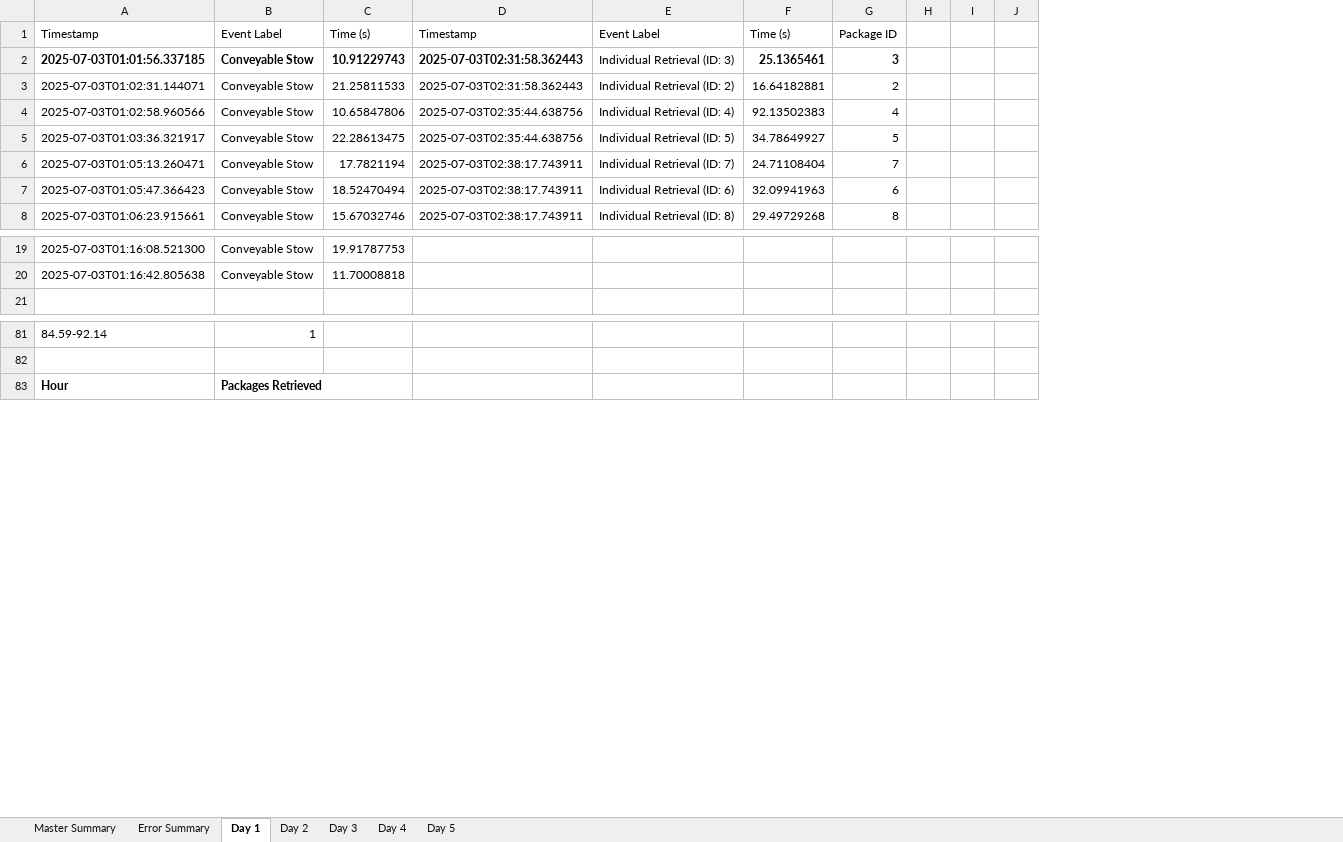
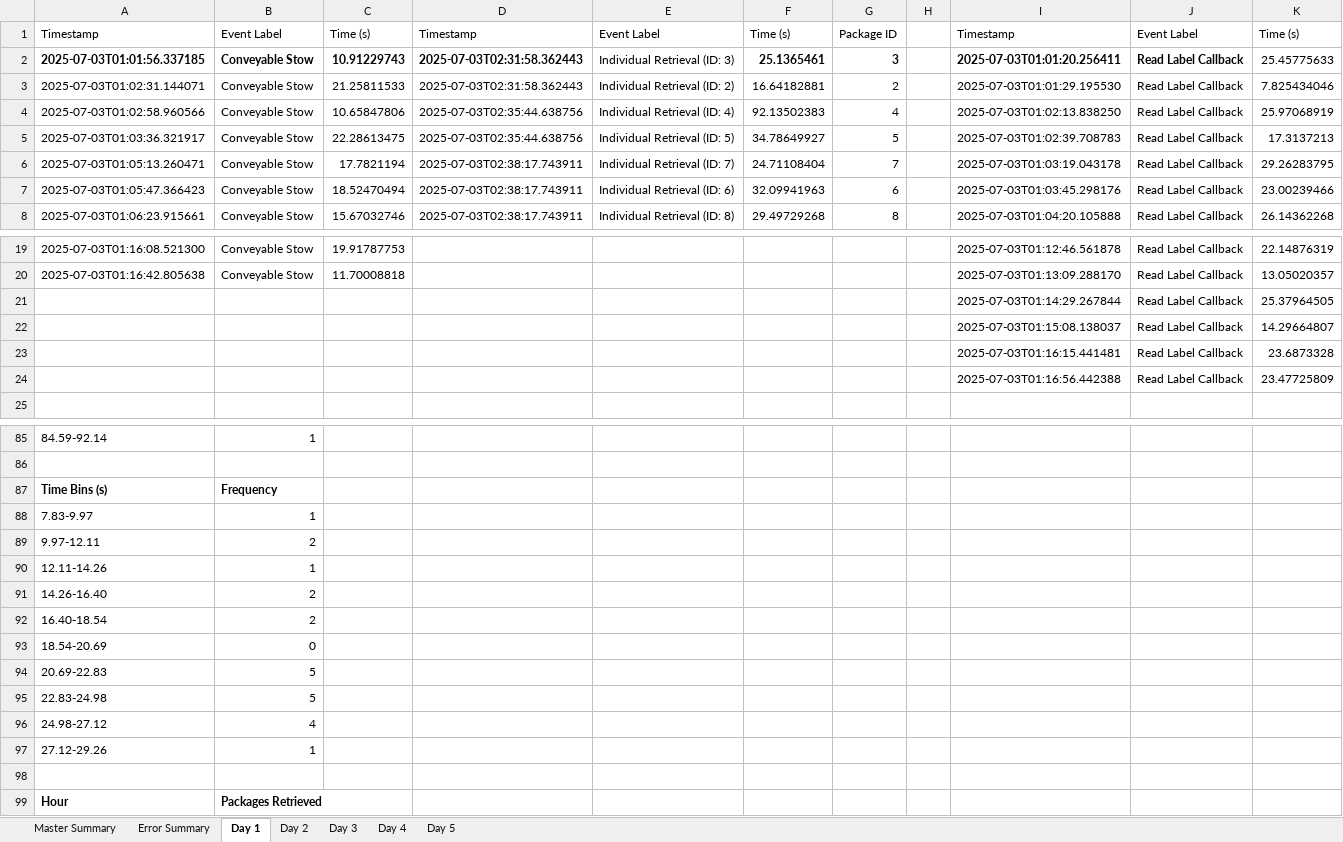
Before and after one commit to scramer27/cargo-dashboard, an Excel workbook: master_report.xlsx, sheet Day 1, drawn as a sheet; only a part is shown, gaps mark what is left out; values as stored, in another font and other column widths than the file's, no borders; charts and pictures not drawn; removed rows and columns are numbered as before the commit, all else as after; the diff names each change by its address in the sheet, - before the commit and + after, or states it on an @@ line.

```diff
--- a/master_report.xlsx (sheet Day 1)
+++ b/master_report.xlsx (sheet Day 1)
-column I, empty
-column J, empty
+column I, rows 1-8: Timestamp | 2025-07-03T01:01:20.256411 | 2025-07-03T01:01:29.195530 | 2025-07-03T01:02:13.838250 | 2025-07-03T01:02:39.708783 | 2025-07-03T01:03:19.043178 | 2025-07-03T01:03:45.298176 | 2025-07-03T01:04:20.105888; rows 19-20: 2025-07-03T01:12:46.561878 | 2025-07-03T01:13:09.288170
+column J, rows 1-8: Event Label | Read Label Callback | Read Label Callback | Read Label Callback | Read Label Callback | Read Label Callback | Read Label Callback | Read Label Callback; rows 19-20: Read Label Callback | Read Label Callback
+column K, rows 1-8: Time (s) | 25.45775633 | 7.825434046 | 25.97068919 | 17.3137213 | 29.26283795 | 23.00239466 | 26.14362268; rows 19-20: 22.14876319 | 13.05020357
+row 21:  |  |  |  |  |  |  |  | 2025-07-03T01:14:29.267844 | Read Label Callback | 25.37964505
+row 22:  |  |  |  |  |  |  |  | 2025-07-03T01:15:08.138037 | Read Label Callback | 14.29664807
+row 23:  |  |  |  |  |  |  |  | 2025-07-03T01:16:15.441481 | Read Label Callback | 23.6873328
+row 24:  |  |  |  |  |  |  |  | 2025-07-03T01:16:56.442388 | Read Label Callback | 23.47725809
+row 87: Time Bins (s) | Frequency
+row 88: 7.83-9.97 | 1
+row 89: 9.97-12.11 | 2
+row 90: 12.11-14.26 | 1
+row 91: 14.26-16.40 | 2
+row 92: 16.40-18.54 | 2
+row 93: 18.54-20.69 | 0
+row 94: 20.69-22.83 | 5
+row 95: 22.83-24.98 | 5
+row 96: 24.98-27.12 | 4
+row 97: 27.12-29.26 | 1
+row 98: (empty)
```
Also changed, not shown: sheet Day 5, sheet Day 2, sheet Day 4, sheet Master Summary, sheet Day 3, charts or pictures.
